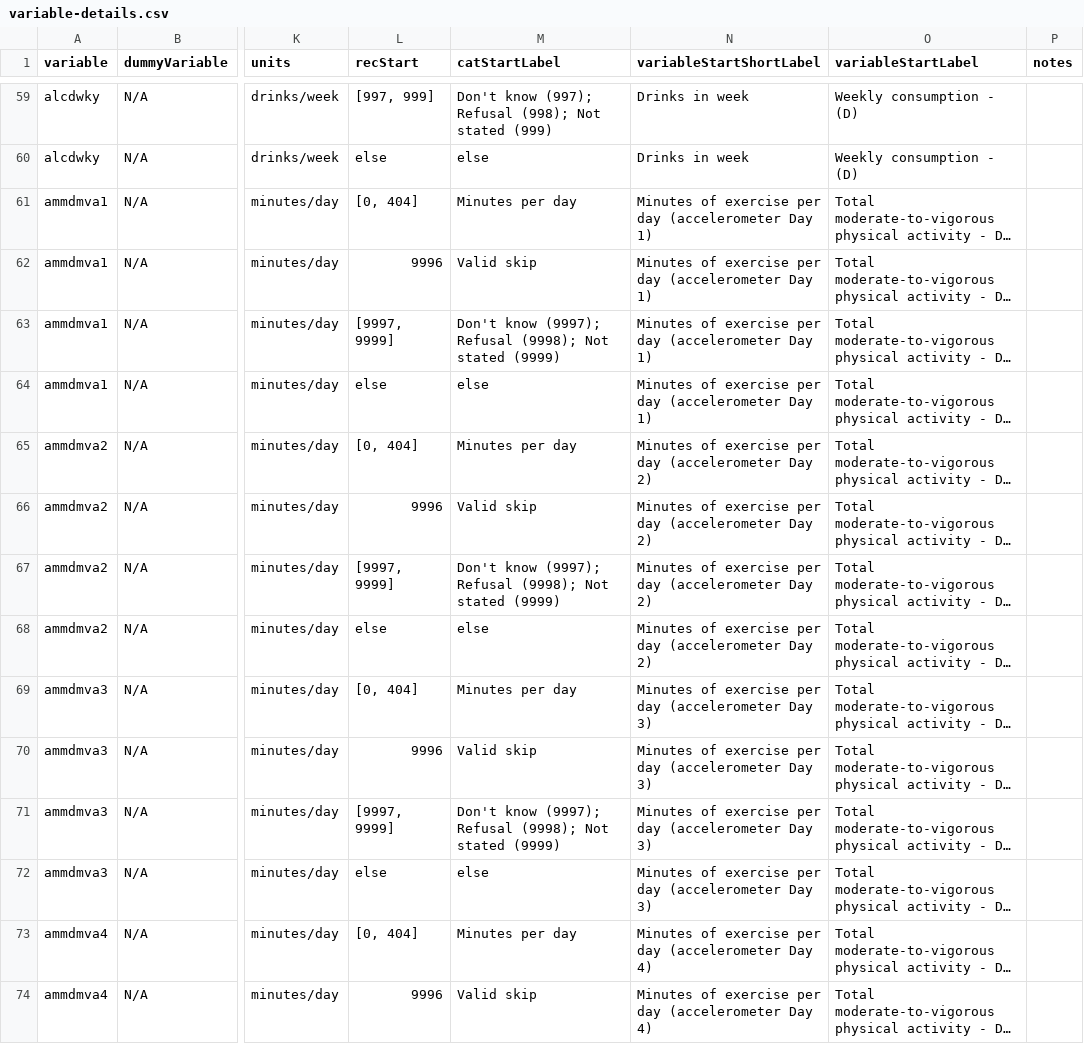
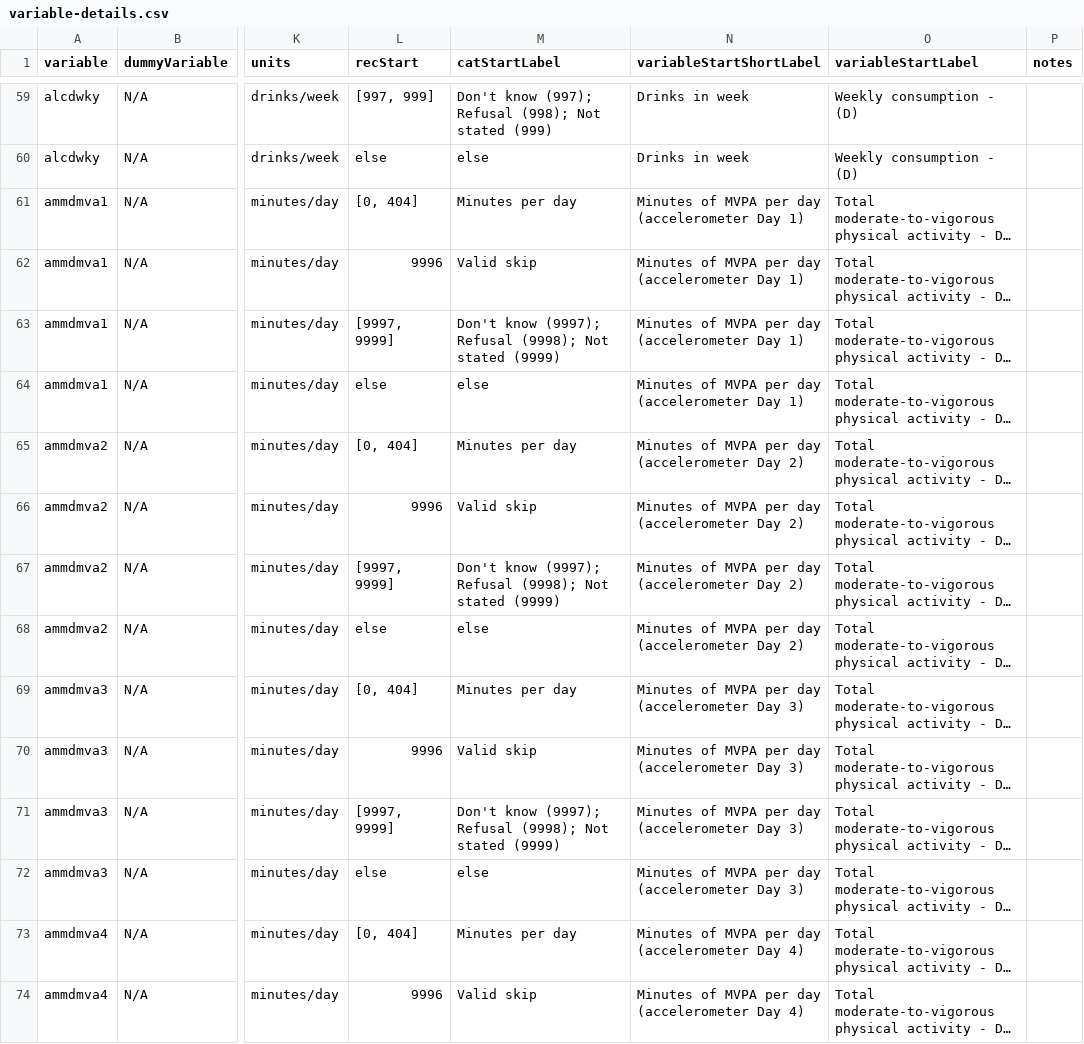
Before and after one commit to Big-Life-Lab/chmsflow, a CSV file: inst/extdata/variable-details.csv, drawn as a sheet; only a part is shown, gaps mark what is left out; long unchanged cells end in …; the diff covers the shown part only; the diff names each change by its address in the sheet, - before the commit and + after, or states it on an @@ line.

Commit message:
Clarified MVPA throughout exercise variable metadata and exercise function documentations

```diff
--- a/inst/extdata/variable-details.csv
+++ b/inst/extdata/variable-details.csv
-N61:N64 (variableStartShortLabel): Minutes of exercise per day…
+N61:N64 (variableStartShortLabel): Minutes of MVPA per day…
-N65:N68 (variableStartShortLabel): Minutes of exercise per day…
+N65:N68 (variableStartShortLabel): Minutes of MVPA per day…
-N69:N72 (variableStartShortLabel): Minutes of exercise per day…
+N69:N72 (variableStartShortLabel): Minutes of MVPA per day…
-N73:N74 (variableStartShortLabel): Minutes of exercise per day…
+N73:N74 (variableStartShortLabel): Minutes of MVPA per day…
```
Also changed, not shown: 14 edited cells elsewhere in this file, inst/extdata/variables.csv, 4 other files.
